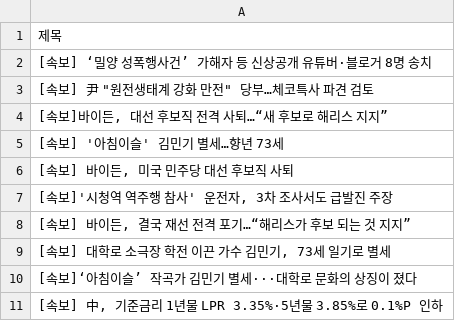
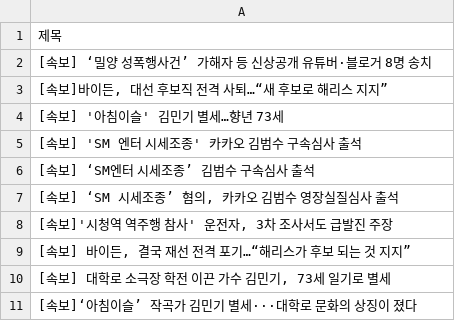
Before and after one commit to Jun02da/git_action_exam, a CSV file: data.csv, drawn as a sheet.

Commit message:
exam commit

```diff
--- a/data.csv
+++ b/data.csv
@@ -2,6 +2,7 @@
 [속보] ‘밀양 성폭행사건’ 가해자 등 신상공개 유튜버·블로거 8명 송치
-"[속보] 尹 ""원전생태계 강화 만전"" 당부…체코특사 파견 검토"
 "[속보]바이든, 대선 후보직 전격 사퇴…“새 후보로 해리스 지지”"
 [속보] '아침이슬' 김민기 별세…향년 73세
-"[속보] 바이든, 미국 민주당 대선 후보직 사퇴"
+[속보] 'SM 엔터 시세조종' 카카오 김범수 구속심사 출석
+[속보] ‘SM엔터 시세조종’ 김범수 구속심사 출석
+"[속보] ‘SM 시세조종’ 혐의, 카카오 김범수 영장실질심사 출석"
 "[속보]'시청역 역주행 참사' 운전자, 3차 조사서도 급발진 주장"
@@ -10,2 +11 @@
 [속보]‘아침이슬’ 작곡가 김민기 별세···대학로 문화의 상징이 졌다
-"[속보] 中, 기준금리 1년물 LPR 3.35%·5년물 3.85%로 0.1%P 인하"
```
